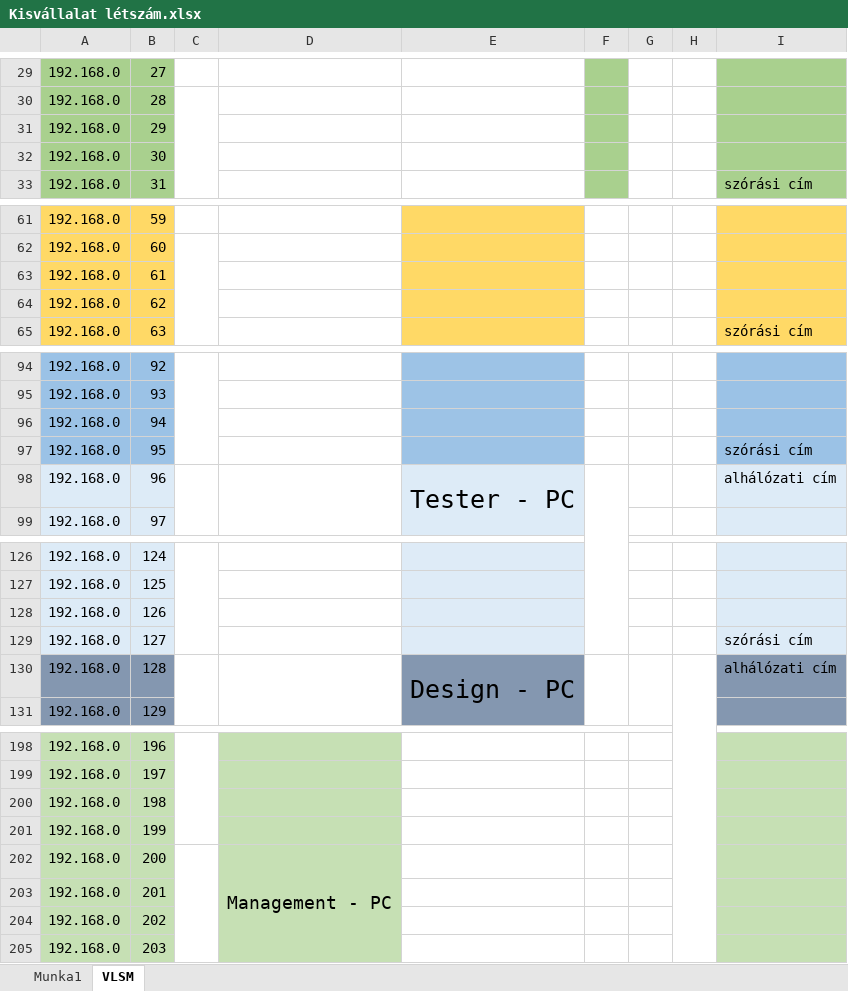
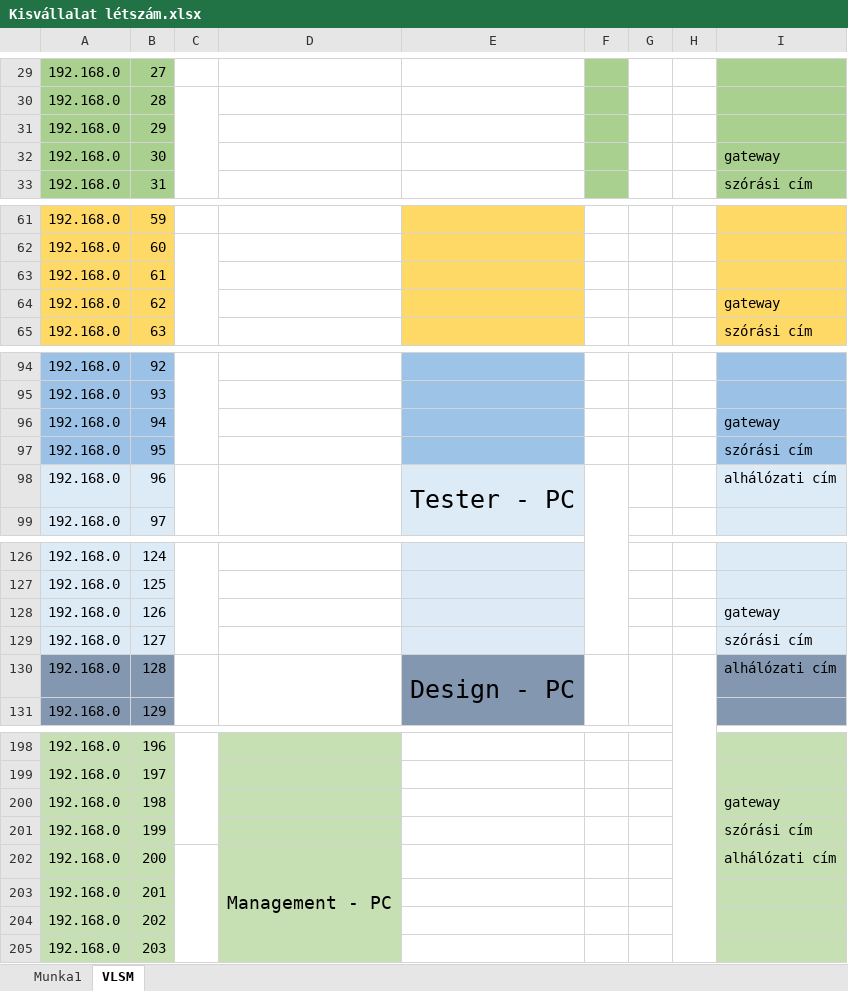
Before and after one commit to belain3d/fluffy-system, an Excel workbook: Kisvállalat létszám.xlsx, sheet VLSM, drawn as a sheet; only a part is shown, gaps mark what is left out; values as stored, in another font and other column widths than the file's, no borders; the diff covers the shown part only; the diff names each change by its address in the sheet, - before the commit and + after, or states it on an @@ line.

```diff
--- a/Kisvállalat létszám.xlsx (sheet VLSM)
+++ b/Kisvállalat létszám.xlsx (sheet VLSM)
-I32: (empty)
+I32: gateway
-I64: (empty)
+I64: gateway
-I96: (empty)
+I96: gateway
-I128: (empty)
+I128: gateway
-I200: (empty)
+I200: gateway
-I201: (empty)
+I201: szórási cím
-I202: (empty)
+I202: alhálózati cím
```
Also changed, not shown: 18 edited cells elsewhere in this sheet, 4 other files.
